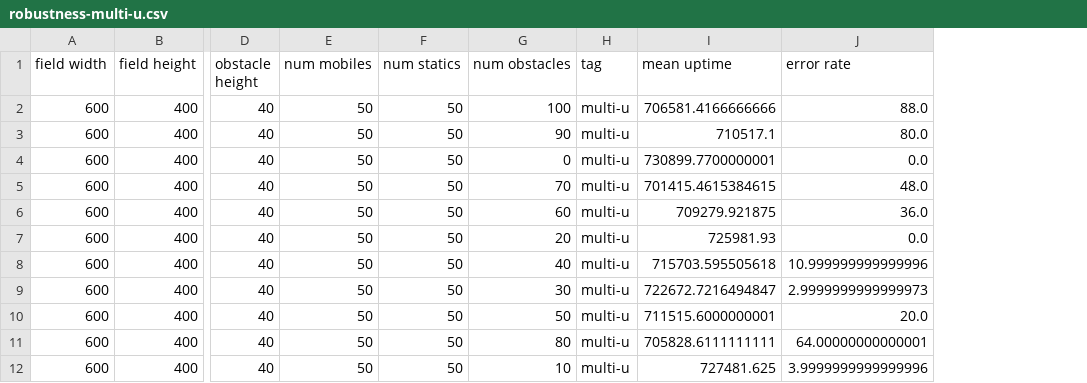
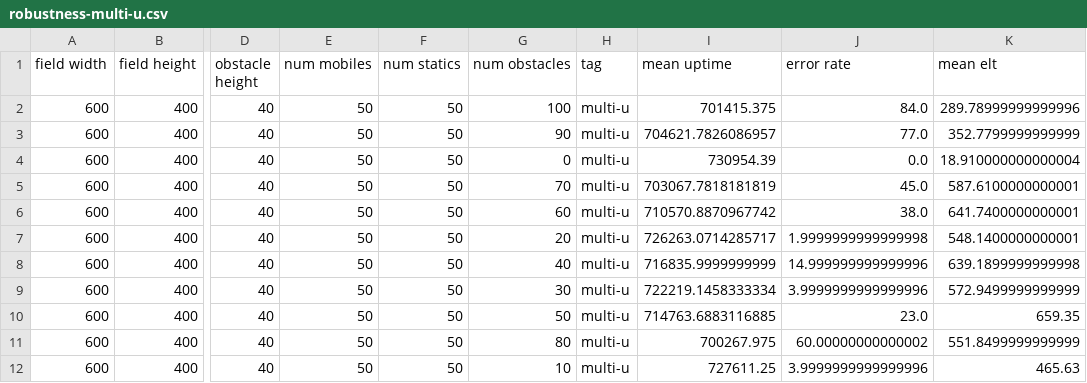
Before and after one commit to denrikialien/bss-expr, a CSV file: analysis/robustness-multi-u.csv, drawn as a sheet; only a part is shown, gaps mark what is left out; the diff names each change by its address in the sheet, - before the commit and + after, or states it on an @@ line.

```diff
--- a/analysis/robustness-multi-u.csv
+++ b/analysis/robustness-multi-u.csv
+column K (mean elt), rows 2-12: 289.78999999999996 | 352.7799999999999 | 18.910000000000004 | 587.6100000000001 | 641.7400000000001 | 548.1400000000001 | 639.1899999999998 | 572.9499999999999 | 659.35 | 551.8499999999999 | 465.63
-I2 (mean uptime): 706581.4166666666
+I2 (mean uptime): 701415.375
-J2 (error rate): 88.0
+J2 (error rate): 84.0
-I3 (mean uptime): 710517.1
+I3 (mean uptime): 704621.7826086957
-J3 (error rate): 80.0
+J3 (error rate): 77.0
-I4 (mean uptime): 730899.7700000001
+I4 (mean uptime): 730954.39
-I5 (mean uptime): 701415.4615384615
+I5 (mean uptime): 703067.7818181819
-J5 (error rate): 48.0
+J5 (error rate): 45.0
-I6 (mean uptime): 709279.921875
+I6 (mean uptime): 710570.8870967742
-J6 (error rate): 36.0
+J6 (error rate): 38.0
-I7 (mean uptime): 725981.93
+I7 (mean uptime): 726263.0714285717
-J7 (error rate): 0.0
+J7 (error rate): 1.9999999999999998
-I8 (mean uptime): 715703.595505618
+I8 (mean uptime): 716835.9999999999
-J8 (error rate): 10.999999999999996
+J8 (error rate): 14.999999999999996
-I9 (mean uptime): 722672.7216494847
+I9 (mean uptime): 722219.1458333334
-J9 (error rate): 2.9999999999999973
+J9 (error rate): 3.9999999999999996
-I10 (mean uptime): 711515.6000000001
+I10 (mean uptime): 714763.6883116885
-J10 (error rate): 20.0
+J10 (error rate): 23.0
-I11 (mean uptime): 705828.6111111111
+I11 (mean uptime): 700267.975
-J11 (error rate): 64.00000000000001
+J11 (error rate): 60.00000000000002
-I12 (mean uptime): 727481.625
+I12 (mean uptime): 727611.25
```
Also changed, not shown: analysis/basedist-multi-u.csv, analysis/basedist-single.csv, 16 other files.
